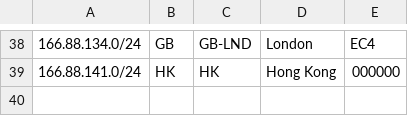
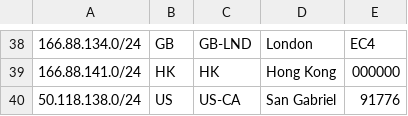
Before and after one commit to evoxt/geofeed, a CSV file: geofeed.csv, drawn as a sheet; only a part is shown, gaps mark what is left out; the diff names each change by its address in the sheet, - before the commit and + after, or states it on an @@ line.

Commit message:
Update geofeed.csv

```diff
--- a/geofeed.csv
+++ b/geofeed.csv
+row 40: 50.118.138.0/24 | US | US-CA | San Gabriel | 91776
```
